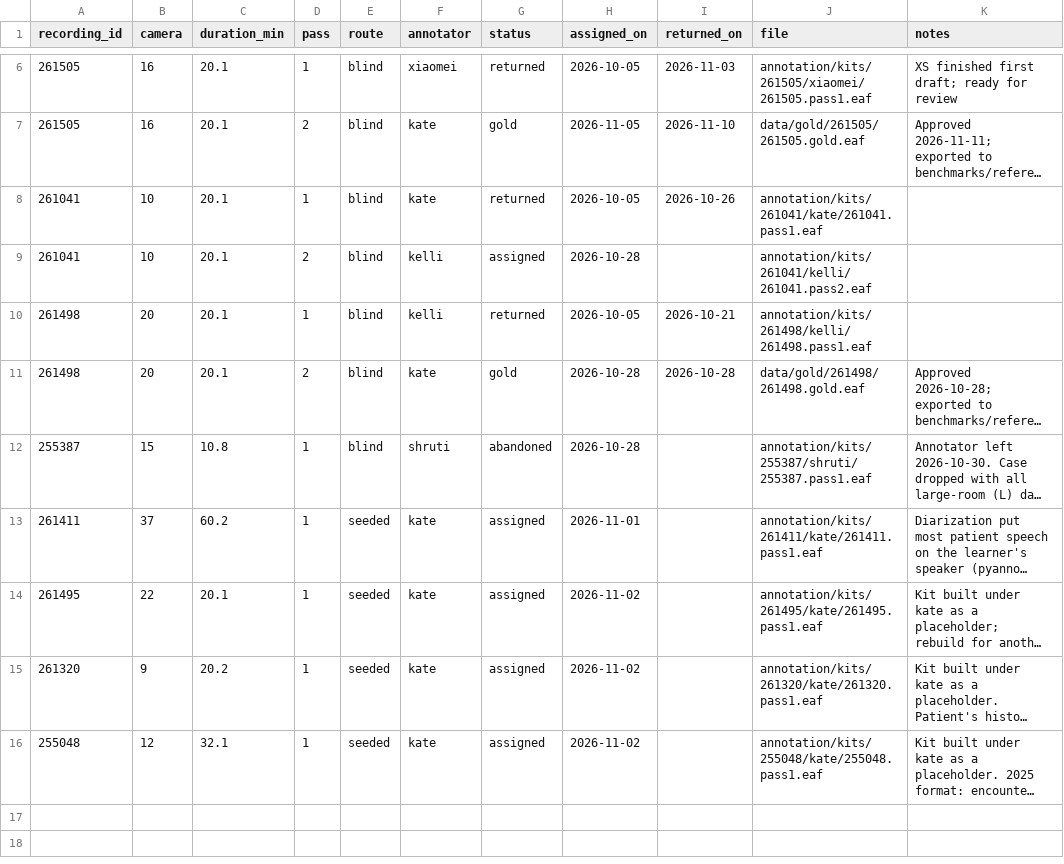
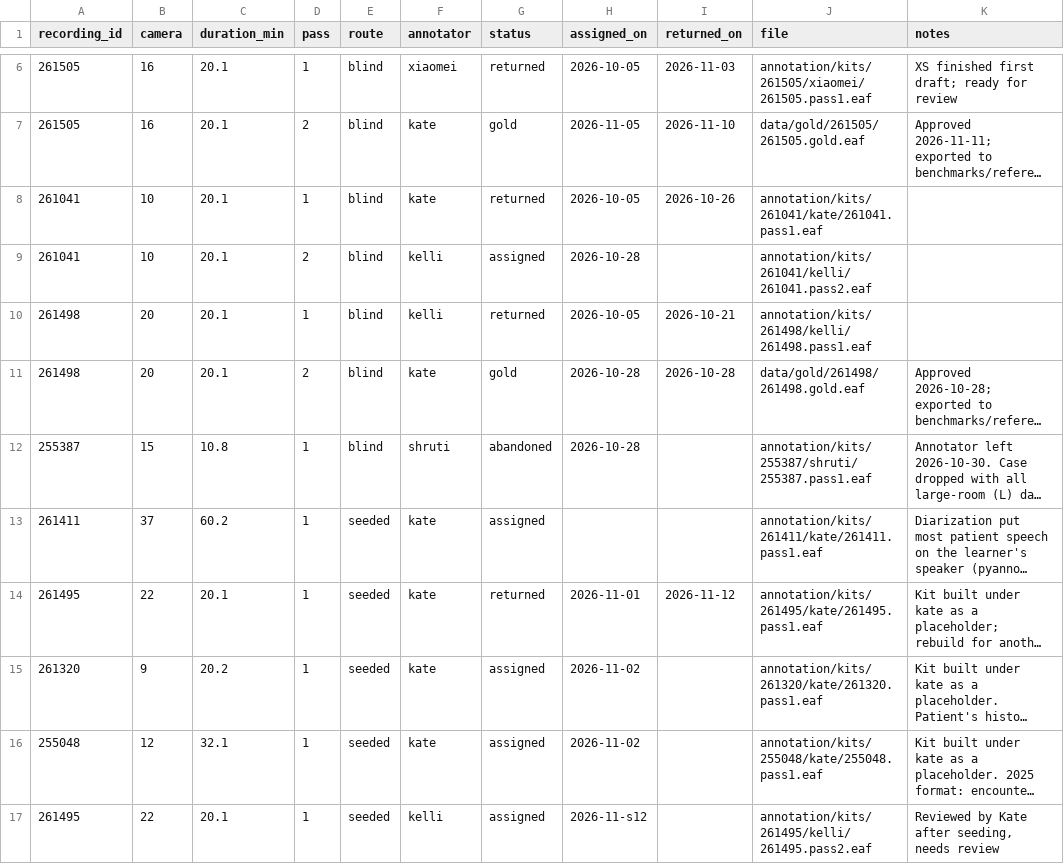
Before and after one commit to kgweber-cwru/multidata-local, a CSV file: annotation/assignments.csv, drawn as a sheet; only a part is shown, gaps mark what is left out; long unchanged cells end in …; the diff names each change by its address in the sheet, - before the commit and + after, or states it on an @@ line.

Commit message:
updates to 261495

```diff
--- a/annotation/assignments.csv
+++ b/annotation/assignments.csv
-H13 (assigned_on): 2026-11-01
+H13 (assigned_on): (empty)
-G14 (status): assigned
+G14 (status): returned
-H14 (assigned_on): 2026-11-02
+H14 (assigned_on): 2026-11-01
-I14 (returned_on): (empty)
+I14 (returned_on): 2026-11-12
+row 17: 261495 | 22 | 20.1 | 1 | seeded | kelli | assigned | 2026-11-s12 |  | annotation/kits/261495/kelli/261495.pass2.eaf | Reviewed by Kate after seeding, needs review
```
